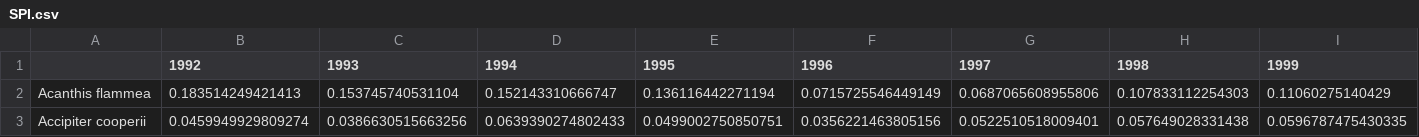
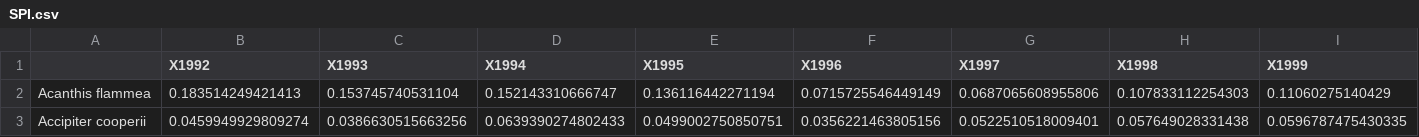
Before and after one commit to BiodiversiteQuebec/SPI, a CSV file: results/SPI.csv, drawn as a sheet; only a part is shown; the diff covers the shown part only; the diff names each change by its address in the sheet, - before the commit and + after, or states it on an @@ line.

```diff
--- a/results/SPI.csv
+++ b/results/SPI.csv
-B1: 1992
+B1: X1992
-C1: 1993
+C1: X1993
-D1: 1994
+D1: X1994
-E1: 1995
+E1: X1995
-F1: 1996
+F1: X1996
-G1: 1997
+G1: X1997
-H1: 1998
+H1: X1998
-I1: 1999
+I1: X1999
```
Also changed, not shown: 18 edited cells elsewhere in this file, 2 other files.
